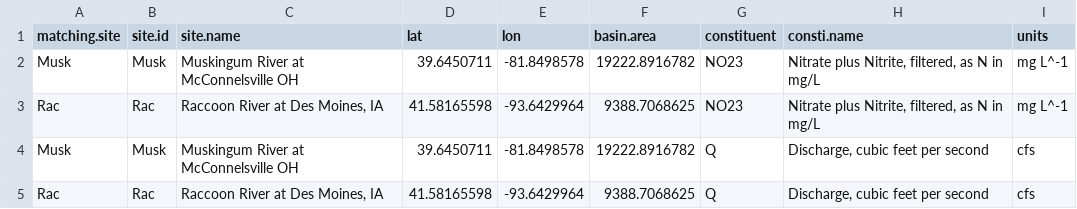
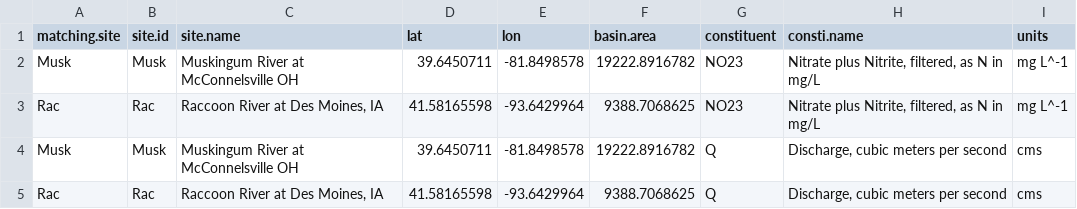
Before and after one commit to DOI-USGS/loadflexBatch, a CSV file: Hirsch_sites/input/siteInfo.csv, drawn as a sheet.

Commit message:
correct units to match EGRET structure

```diff
--- a/Hirsch_sites/input/siteInfo.csv
+++ b/Hirsch_sites/input/siteInfo.csv
@@ -3,3 +3,3 @@
 "Rac","Rac","Raccoon River at Des Moines, IA",41.58165598,-93.6429964,9388.7068625,"NO23","Nitrate plus Nitrite, filtered, as N in mg/L","mg L^-1"
-"Musk","Musk","Muskingum River at McConnelsville OH",39.6450711,-81.8498578,19222.8916782,"Q","Discharge, cubic feet per second","cfs"
-"Rac","Rac","Raccoon River at Des Moines, IA",41.58165598,-93.6429964,9388.7068625,"Q","Discharge, cubic feet per second","cfs"
+"Musk","Musk","Muskingum River at McConnelsville OH",39.6450711,-81.8498578,19222.8916782,"Q","Discharge, cubic meters per second","cms"
+"Rac","Rac","Raccoon River at Des Moines, IA",41.58165598,-93.6429964,9388.7068625,"Q","Discharge, cubic meters per second","cms"
```
Also changed, not shown: 1 other file.
